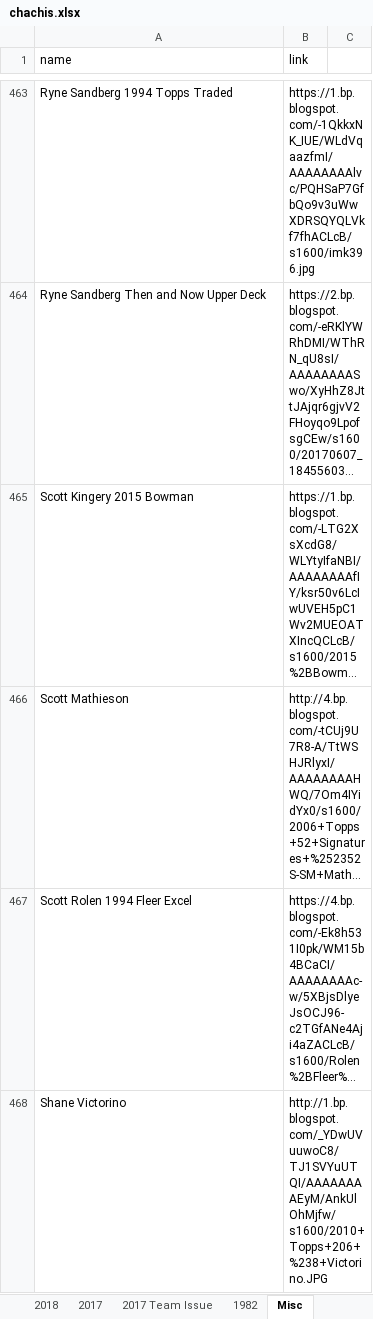
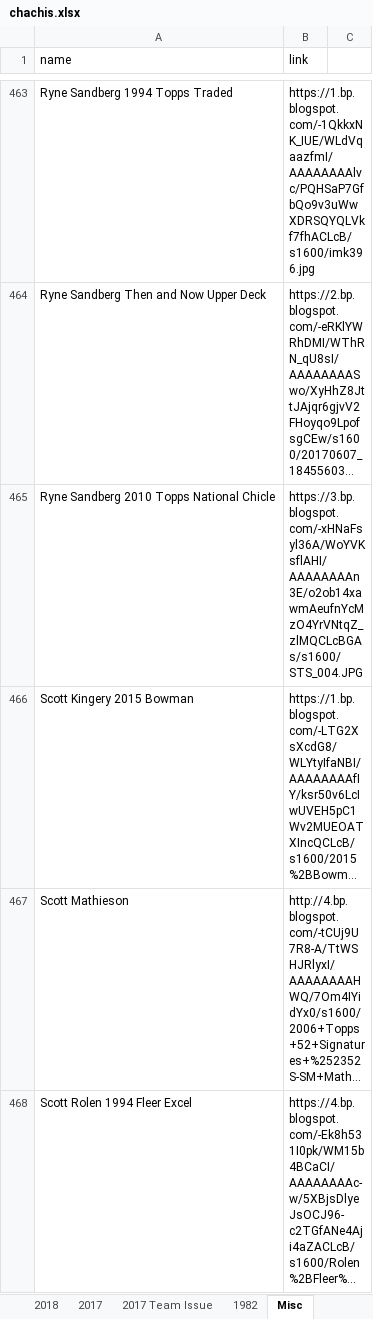
Before and after one commit to Wolfbane50/myApp, an Excel workbook: chachis.xlsx, sheet Misc, drawn as a sheet; only a part is shown, gaps mark what is left out; the shorter side is filled out with more unchanged rows; long unchanged cells end in …; values as stored, in another font and other column widths than the file's, no borders; the diff names each change by its address in the sheet, - before the commit and + after, or states it on an @@ line.

```diff
--- a/chachis.xlsx (sheet Misc)
+++ b/chachis.xlsx (sheet Misc)
+row 465: Ryne Sandberg 2010 Topps National Chicle | https://3.bp.blogspot.com/-xHNaFsyl36A/WoYVKsflAHI/AAAAAAAAn3E/o2ob14xawmAeufnYcMzO4YrVNtqZ_zlMQCLcBGAs/s1600/STS_004.JPG
```
Also changed, not shown: sheet Topps Phils, 16 other files.
